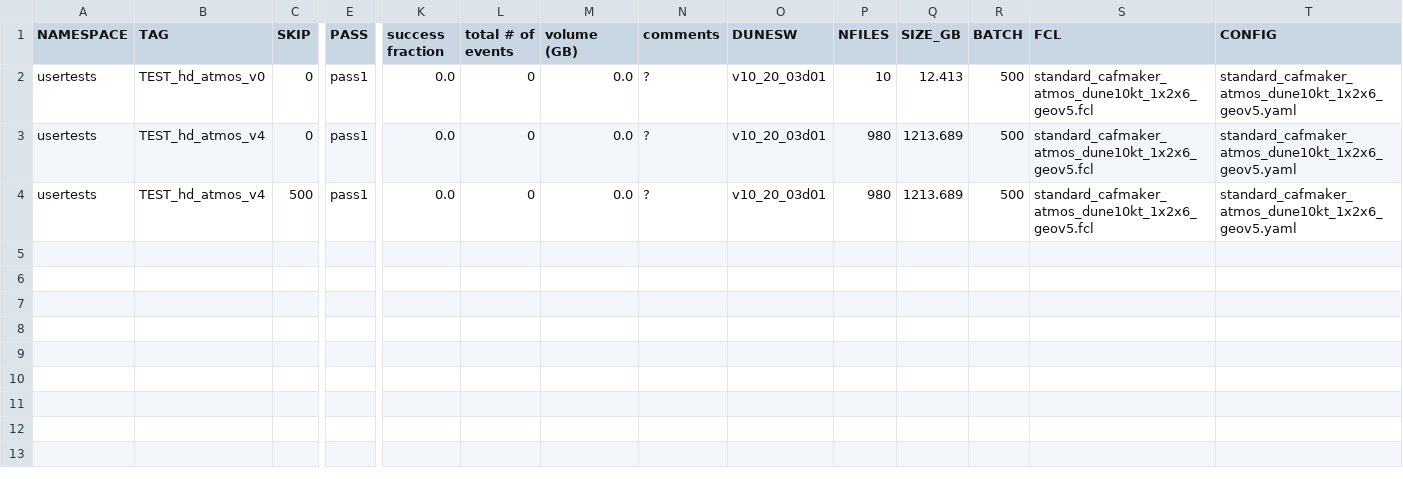
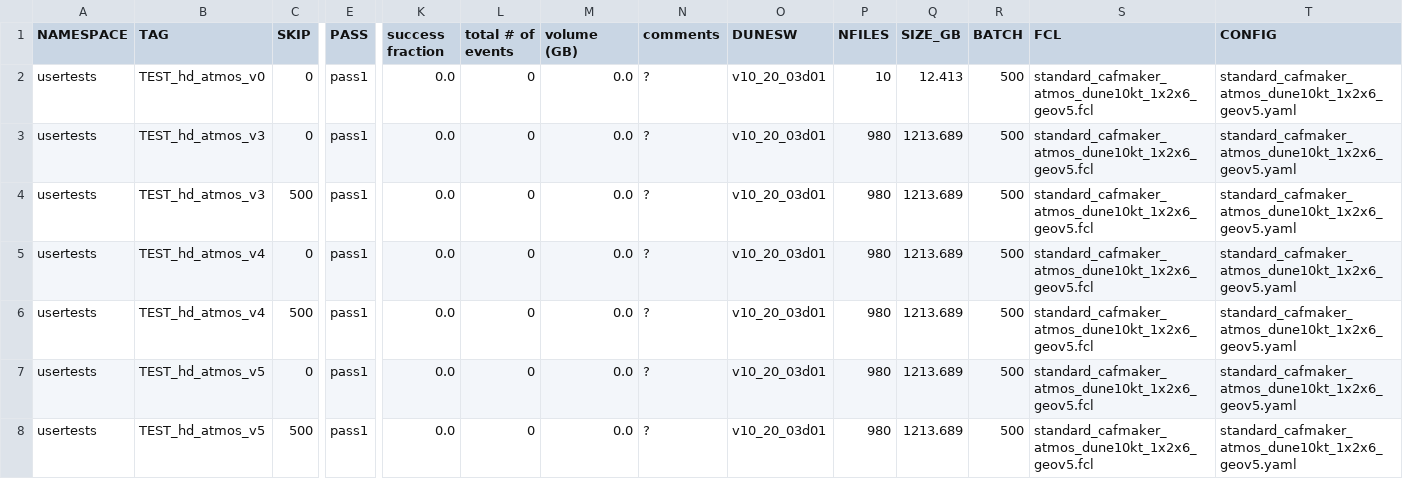
Before and after one commit to DUNE/merge-utils, a CSV file: campaigns/hd_atmos_202604/hd_atmos_202604_checklist.csv, drawn as a sheet; only a part is shown, gaps mark what is left out; rows hold the shown columns only; the diff names each change by its address in the sheet, - before the commit and + after, or states it on an @@ line.

```diff
--- a/campaigns/hd_atmos_202604/hd_atmos_202604_checklist.csv
+++ b/campaigns/hd_atmos_202604/hd_atmos_202604_checklist.csv
+row 3: usertests | TEST_hd_atmos_v3 | 0 | pass1 | 0.0 | 0 | 0.0 | ? | v10_20_03d01 | 980 | 1213.689 | 500 | standard_cafmaker_atmos_dune10kt_1x2x6_geov5.fcl | standard_cafmaker_atmos_dune10kt_1x2x6_geov5.yaml
+row 4: usertests | TEST_hd_atmos_v3 | 500 | pass1 | 0.0 | 0 | 0.0 | ? | v10_20_03d01 | 980 | 1213.689 | 500 | standard_cafmaker_atmos_dune10kt_1x2x6_geov5.fcl | standard_cafmaker_atmos_dune10kt_1x2x6_geov5.yaml
+row 7: usertests | TEST_hd_atmos_v5 | 0 | pass1 | 0.0 | 0 | 0.0 | ? | v10_20_03d01 | 980 | 1213.689 | 500 | standard_cafmaker_atmos_dune10kt_1x2x6_geov5.fcl | standard_cafmaker_atmos_dune10kt_1x2x6_geov5.yaml
+row 8: usertests | TEST_hd_atmos_v5 | 500 | pass1 | 0.0 | 0 | 0.0 | ? | v10_20_03d01 | 980 | 1213.689 | 500 | standard_cafmaker_atmos_dune10kt_1x2x6_geov5.fcl | standard_cafmaker_atmos_dune10kt_1x2x6_geov5.yaml
```
Also changed, not shown: campaigns/hd_atmos_202604/hd_atmos_202604.csv, campaigns/hd_atmos_202604/hd_atmos_202604_jobs.csv, 4 other files.
